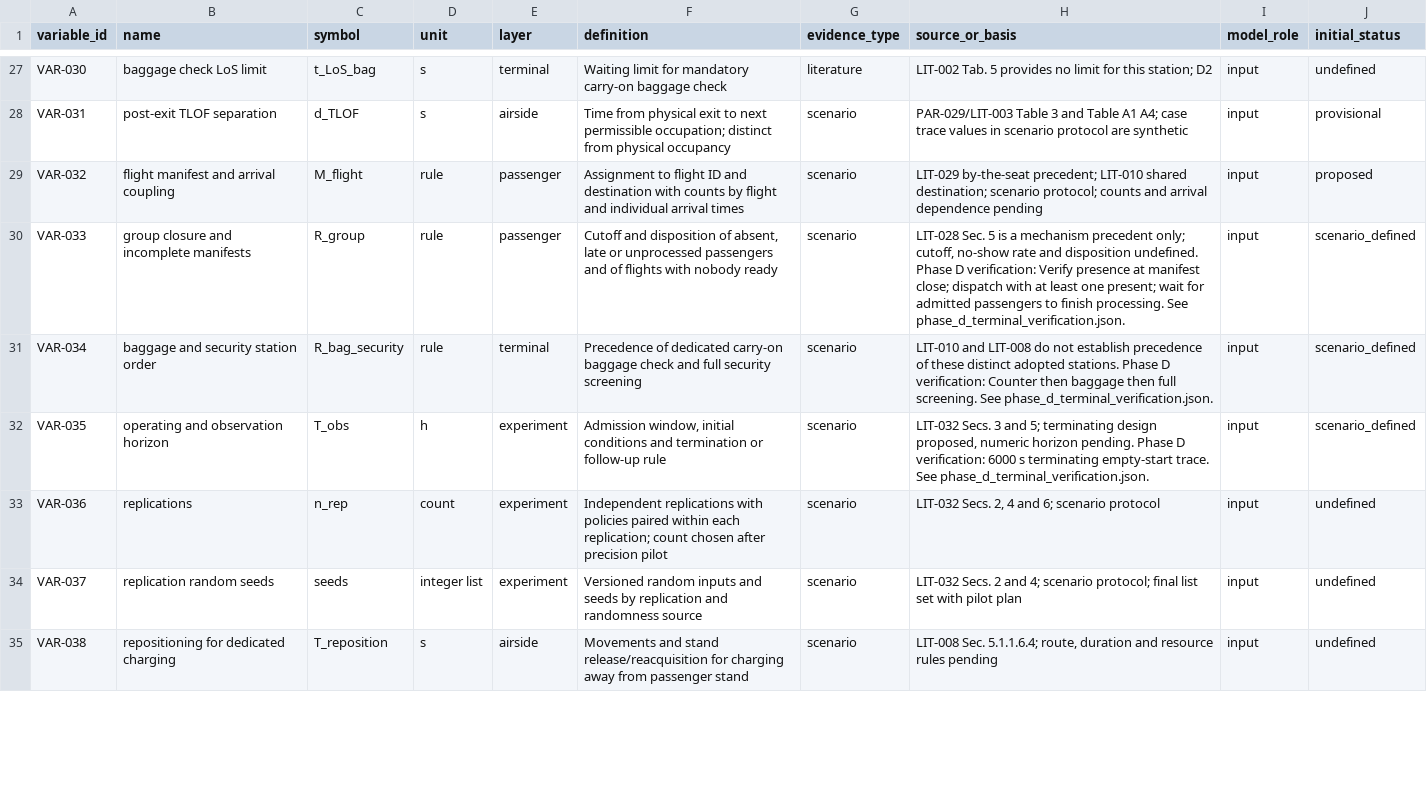
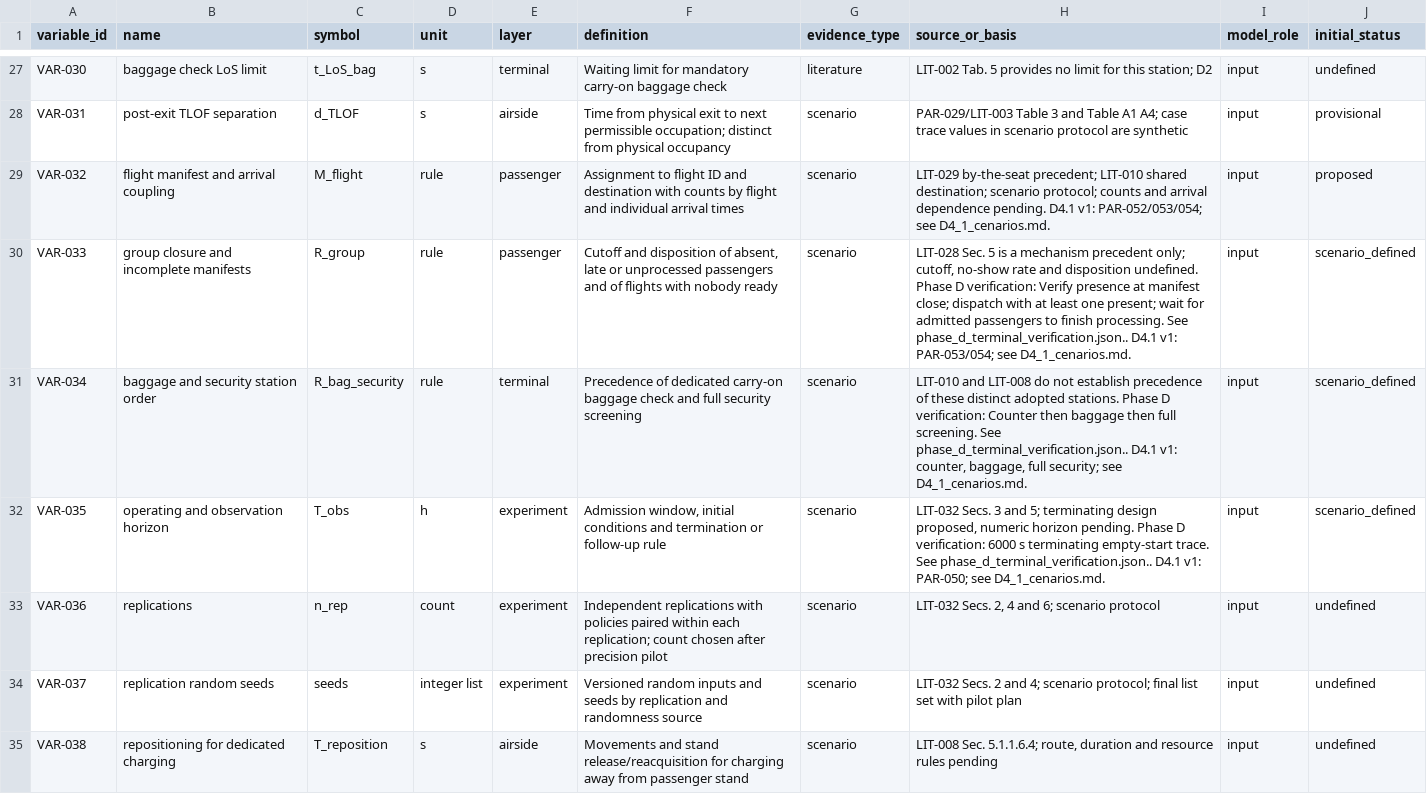
Before and after one commit to LuizTozi/IH-214, a CSV file: data/model_dictionary.csv, drawn as a sheet; only a part is shown, gaps mark what is left out; the diff covers the shown part only.

```diff
--- a/data/model_dictionary.csv
+++ b/data/model_dictionary.csv
@@ -28,6 +28,6 @@ VAR-030,baggage check LoS limit,t_LoS_bag,s,terminal,Waiting limit for mandatory
 VAR-031,post-exit TLOF separation,d_TLOF,s,airside,Time from physical exit to next permissible occupation; distinct from physical occupancy,scenario,PAR-029/LIT-003 Table 3 and Table A1 A4; case trace values in scenario protocol are synthetic,input,provisional
-VAR-032,flight manifest and arrival coupling,M_flight,rule,passenger,Assignment to flight ID and destination with counts by flight and individual arrival times,scenario,LIT-029 by-the-seat precedent; LIT-010 shared destination; scenario protocol; counts and arrival dependence pending,input,proposed
-VAR-033,group closure and incomplete manifests,R_group,rule,passenger,"Cutoff and disposition of absent, late or unprocessed passengers and of flights with nobody ready",scenario,"LIT-028 Sec. 5 is a mechanism precedent only; cutoff, no-show rate and disposition undefined. Phase D verification: Verify presence at manifest close; dispatch with at least one present; wait for admitted passengers to finish processing. See phase_d_terminal_verification.json.",input,scenario_defined
-VAR-034,baggage and security station order,R_bag_security,rule,terminal,Precedence of dedicated carry-on baggage check and full security screening,scenario,LIT-010 and LIT-008 do not establish precedence of these distinct adopted stations. Phase D verification: Counter then baggage then full screening. See phase_d_terminal_verification.json.,input,scenario_defined
-VAR-035,operating and observation horizon,T_obs,h,experiment,"Admission window, initial conditions and termination or follow-up rule",scenario,"LIT-032 Secs. 3 and 5; terminating design proposed, numeric horizon pending. Phase D verification: 6000 s terminating empty-start trace. See phase_d_terminal_verification.json.",input,scenario_defined
+VAR-032,flight manifest and arrival coupling,M_flight,rule,passenger,Assignment to flight ID and destination with counts by flight and individual arrival times,scenario,LIT-029 by-the-seat precedent; LIT-010 shared destination; scenario protocol; counts and arrival dependence pending. D4.1 v1: PAR-052/053/054; see D4_1_cenarios.md.,input,proposed
+VAR-033,group closure and incomplete manifests,R_group,rule,passenger,"Cutoff and disposition of absent, late or unprocessed passengers and of flights with nobody ready",scenario,"LIT-028 Sec. 5 is a mechanism precedent only; cutoff, no-show rate and disposition undefined. Phase D verification: Verify presence at manifest close; dispatch with at least one present; wait for admitted passengers to finish processing. See phase_d_terminal_verification.json.. D4.1 v1: PAR-053/054; see D4_1_cenarios.md.",input,scenario_defined
+VAR-034,baggage and security station order,R_bag_security,rule,terminal,Precedence of dedicated carry-on baggage check and full security screening,scenario,"LIT-010 and LIT-008 do not establish precedence of these distinct adopted stations. Phase D verification: Counter then baggage then full screening. See phase_d_terminal_verification.json.. D4.1 v1: counter, baggage, full security; see D4_1_cenarios.md.",input,scenario_defined
+VAR-035,operating and observation horizon,T_obs,h,experiment,"Admission window, initial conditions and termination or follow-up rule",scenario,"LIT-032 Secs. 3 and 5; terminating design proposed, numeric horizon pending. Phase D verification: 6000 s terminating empty-start trace. See phase_d_terminal_verification.json.. D4.1 v1: PAR-050; see D4_1_cenarios.md.",input,scenario_defined
 VAR-036,replications,n_rep,count,experiment,Independent replications with policies paired within each replication; count chosen after precision pilot,scenario,"LIT-032 Secs. 2, 4 and 6; scenario protocol",input,undefined
```
Also changed, not shown: 5 edited cells elsewhere in this file, data/parameter_registry.csv, 10 other files.
